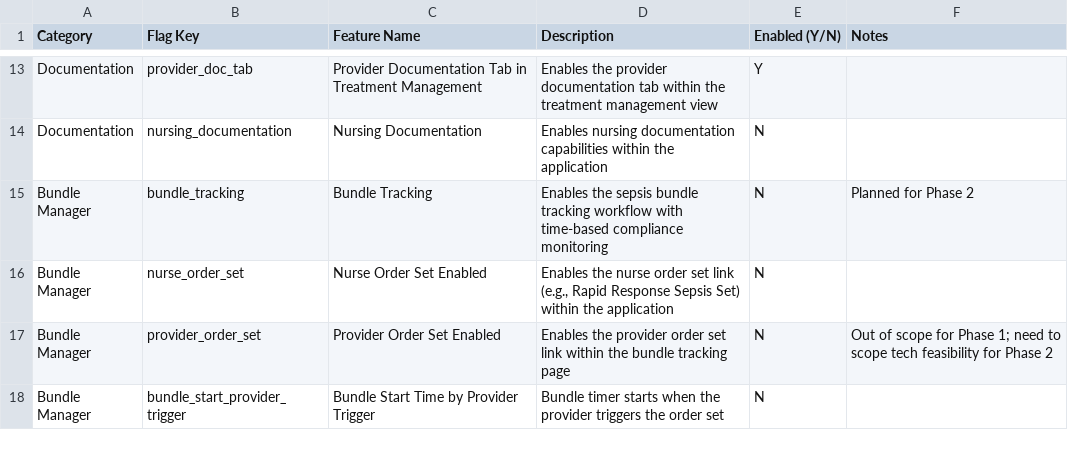
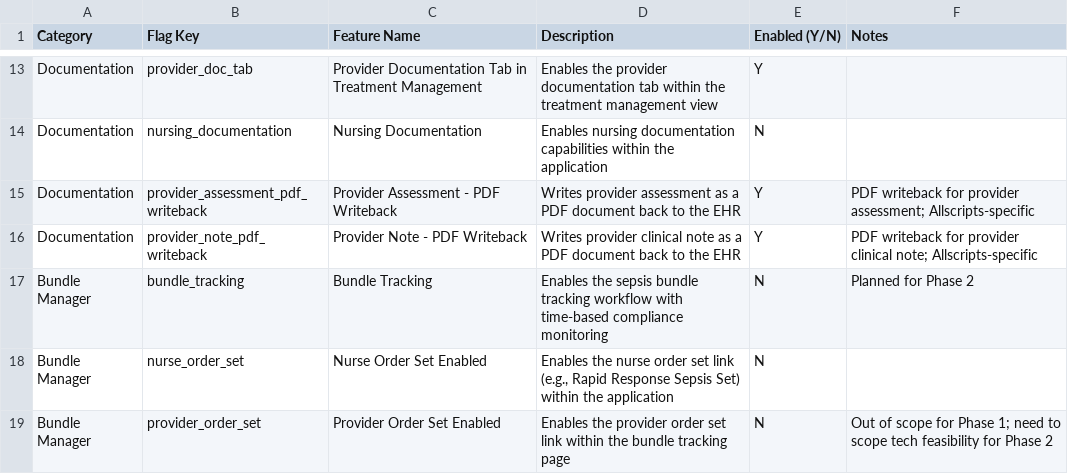
Before and after one commit to felixzerbib1/bayesiantooling, a CSV file: templates/prefilled-northwell.csv, drawn as a sheet; only a part is shown, gaps mark what is left out; the shorter side is filled out with more unchanged rows.

```diff
--- a/templates/prefilled-northwell.csv
+++ b/templates/prefilled-northwell.csv
@@ -14,2 +14,4 @@ Documentation,provider_doc_tab,Provider Documentation Tab in Treatment Managemen
 Documentation,nursing_documentation,Nursing Documentation,Enables nursing documentation capabilities within the application,N,
+Documentation,provider_assessment_pdf_writeback,Provider Assessment - PDF Writeback,Writes provider assessment as a PDF document back to the EHR,Y,PDF writeback for provider assessment; Allscripts-specific
+Documentation,provider_note_pdf_writeback,Provider Note - PDF Writeback,Writes provider clinical note as a PDF document back to the EHR,Y,PDF writeback for provider clinical note; Allscripts-specific
 Bundle Manager,bundle_tracking,Bundle Tracking,Enables the sepsis bundle tracking workflow with time-based compliance monitoring,N,Planned for Phase 2
```
Also changed, not shown: templates/prefilled-ccf.csv, templates/prefilled-inova_health.csv, 9 other files.
